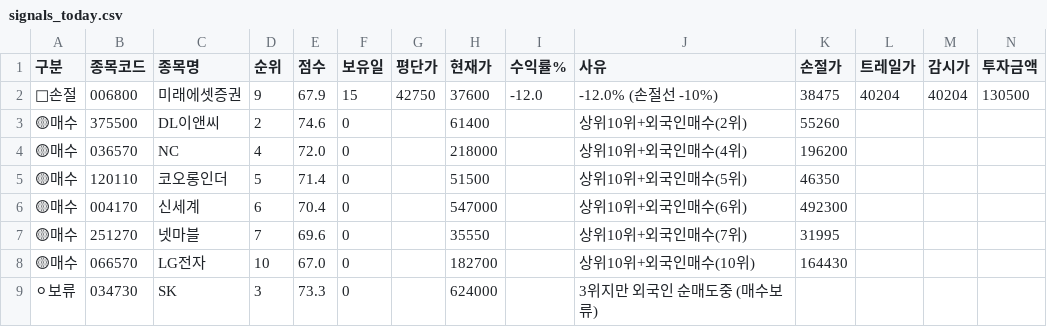
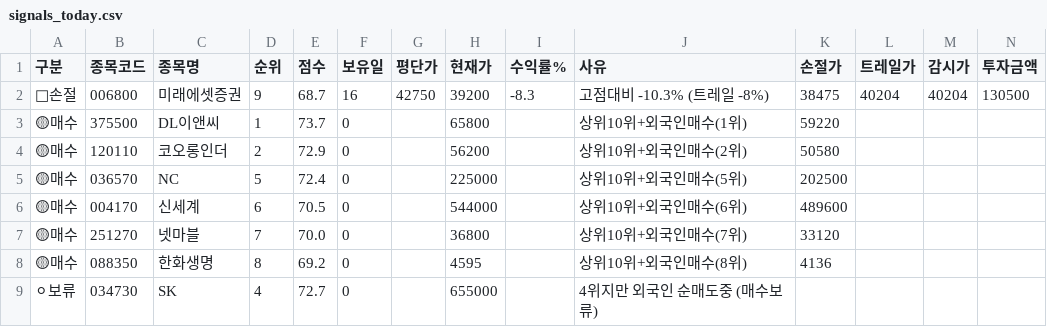
Before and after one commit to sunbmj4119-cmd/rich, a CSV file: data/signals_today.csv, drawn as a sheet; only a part is shown; removed rows and columns are numbered as before the commit, all else as after; rows hold the shown columns only; the diff covers the shown part only; the diff names each change by its address in the sheet, - before the commit and + after, or states it on an @@ line.

```diff
--- a/data/signals_today.csv
+++ b/data/signals_today.csv
-E2 (점수): 67.9
+E2 (점수): 68.7
-F2 (보유일): 15
+F2 (보유일): 16
-H2 (현재가): 37600
+H2 (현재가): 39200
-I2 (수익률%): -12.0
+I2 (수익률%): -8.3
-J2 (사유): -12.0% (손절선 -10%)
+J2 (사유): 고점대비 -10.3% (트레일 -8%)
-D3 (순위): 2
+D3 (순위): 1
-E3 (점수): 74.6
+E3 (점수): 73.7
-H3 (현재가): 61400
+H3 (현재가): 65800
-J3 (사유): 상위10위+외국인매수(2위)
+J3 (사유): 상위10위+외국인매수(1위)
-K3 (손절가): 55260
+K3 (손절가): 59220
-row 4: 🟡매수 | 036570 | NC | 4 | 72.0 | 0 |  | 218000 |  | 상위10위+외국인매수(4위) | 196200
-D4 (순위): 5
+D4 (순위): 2
-E4 (점수): 71.4
+E4 (점수): 72.9
-H4 (현재가): 51500
+H4 (현재가): 56200
-J4 (사유): 상위10위+외국인매수(5위)
+J4 (사유): 상위10위+외국인매수(2위)
-K4 (손절가): 46350
+K4 (손절가): 50580
+row 5: 🟡매수 | 036570 | NC | 5 | 72.4 | 0 |  | 225000 |  | 상위10위+외국인매수(5위) | 202500
-E6 (점수): 70.4
+E6 (점수): 70.5
-H6 (현재가): 547000
+H6 (현재가): 544000
-K6 (손절가): 492300
+K6 (손절가): 489600
-E7 (점수): 69.6
+E7 (점수): 70.0
-H7 (현재가): 35550
+H7 (현재가): 36800
-K7 (손절가): 31995
+K7 (손절가): 33120
-row 8: 🟡매수 | 066570 | LG전자 | 10 | 67.0 | 0 |  | 182700 |  | 상위10위+외국인매수(10위) | 164430
+row 8: 🟡매수 | 088350 | 한화생명 | 8 | 69.2 | 0 |  | 4595 |  | 상위10위+외국인매수(8위) | 4136
-D9 (순위): 3
+D9 (순위): 4
-E9 (점수): 73.3
+E9 (점수): 72.7
-H9 (현재가): 624000
+H9 (현재가): 655000
-J9 (사유): 3위지만 외국인 순매도중 (매수보류)
+J9 (사유): 4위지만 외국인 순매도중 (매수보류)
```
Also changed, not shown: 12 edited cells elsewhere in this file, data/shorts.csv, 7 other files.
